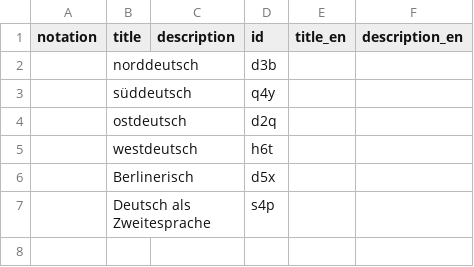
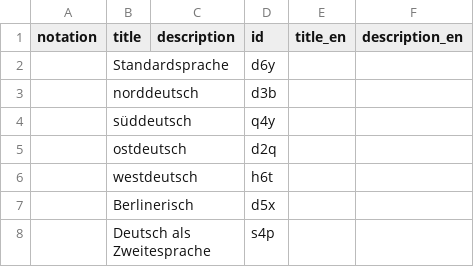
Before and after one commit to iqb-vocabs/v28, a CSV file: csv/dv_Variante.csv, drawn as a sheet; the diff names each change by its address in the sheet, - before the commit and + after, or states it on an @@ line.

Commit message:
Add Standardsprache

```diff
--- a/csv/dv_Variante.csv
+++ b/csv/dv_Variante.csv
+row 2:  | Standardsprache |  | d6y
```
Also changed, not shown: 1 other file.
